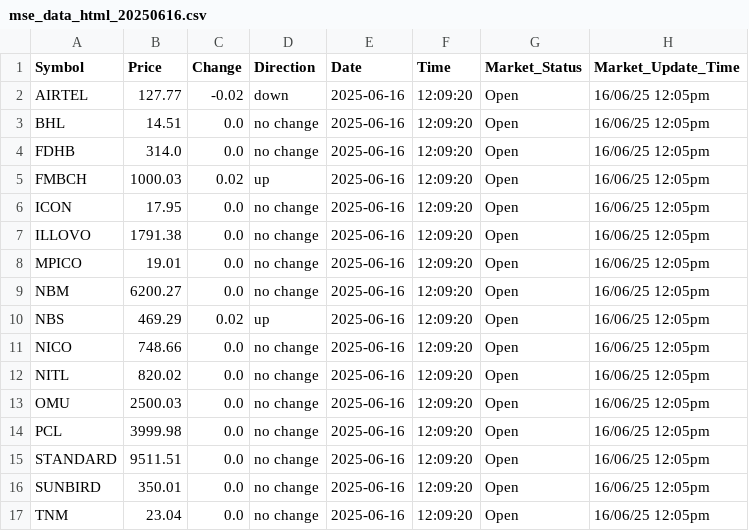
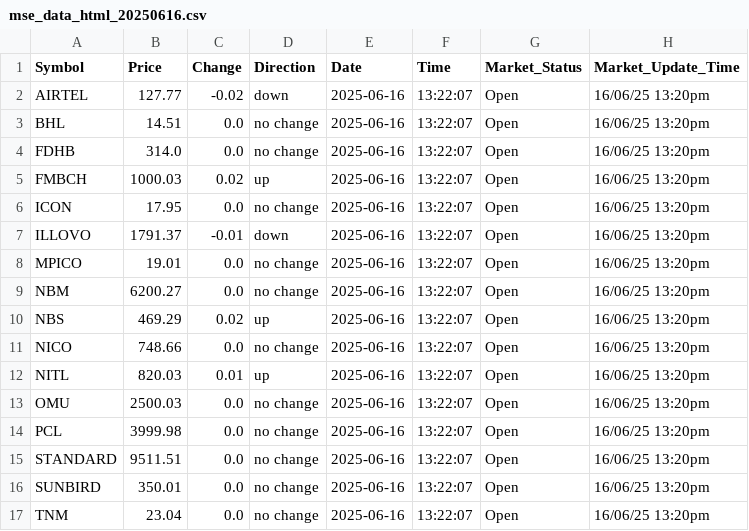
Before and after one commit to bsc-com-ne-12-20/mse-watch-api, a CSV file: data/mse_data_html_20250616.csv, drawn as a sheet.

```diff
--- a/data/mse_data_html_20250616.csv
+++ b/data/mse_data_html_20250616.csv
@@ -1,17 +1,17 @@
 Symbol,Price,Change,Direction,Date,Time,Market_Status,Market_Update_Time
-AIRTEL,127.77,-0.02,down,2025-06-16,12:09:20,Open,16/06/25 12:05pm
-BHL,14.51,0.0,no change,2025-06-16,12:09:20,Open,16/06/25 12:05pm
-FDHB,314.0,0.0,no change,2025-06-16,12:09:20,Open,16/06/25 12:05pm
-FMBCH,1000.03,0.02,up,2025-06-16,12:09:20,Open,16/06/25 12:05pm
-ICON,17.95,0.0,no change,2025-06-16,12:09:20,Open,16/06/25 12:05pm
-ILLOVO,1791.38,0.0,no change,2025-06-16,12:09:20,Open,16/06/25 12:05pm
-MPICO,19.01,0.0,no change,2025-06-16,12:09:20,Open,16/06/25 12:05pm
-NBM,6200.27,0.0,no change,2025-06-16,12:09:20,Open,16/06/25 12:05pm
-NBS,469.29,0.02,up,2025-06-16,12:09:20,Open,16/06/25 12:05pm
-NICO,748.66,0.0,no change,2025-06-16,12:09:20,Open,16/06/25 12:05pm
-NITL,820.02,0.0,no change,2025-06-16,12:09:20,Open,16/06/25 12:05pm
-OMU,2500.03,0.0,no change,2025-06-16,12:09:20,Open,16/06/25 12:05pm
-PCL,3999.98,0.0,no change,2025-06-16,12:09:20,Open,16/06/25 12:05pm
-STANDARD,9511.51,0.0,no change,2025-06-16,12:09:20,Open,16/06/25 12:05pm
-SUNBIRD,350.01,0.0,no change,2025-06-16,12:09:20,Open,16/06/25 12:05pm
-TNM,23.04,0.0,no change,2025-06-16,12:09:20,Open,16/06/25 12:05pm
+AIRTEL,127.77,-0.02,down,2025-06-16,13:22:07,Open,16/06/25 13:20pm
+BHL,14.51,0.0,no change,2025-06-16,13:22:07,Open,16/06/25 13:20pm
+FDHB,314.0,0.0,no change,2025-06-16,13:22:07,Open,16/06/25 13:20pm
+FMBCH,1000.03,0.02,up,2025-06-16,13:22:07,Open,16/06/25 13:20pm
+ICON,17.95,0.0,no change,2025-06-16,13:22:07,Open,16/06/25 13:20pm
+ILLOVO,1791.37,-0.01,down,2025-06-16,13:22:07,Open,16/06/25 13:20pm
+MPICO,19.01,0.0,no change,2025-06-16,13:22:07,Open,16/06/25 13:20pm
+NBM,6200.27,0.0,no change,2025-06-16,13:22:07,Open,16/06/25 13:20pm
+NBS,469.29,0.02,up,2025-06-16,13:22:07,Open,16/06/25 13:20pm
+NICO,748.66,0.0,no change,2025-06-16,13:22:07,Open,16/06/25 13:20pm
+NITL,820.03,0.01,up,2025-06-16,13:22:07,Open,16/06/25 13:20pm
+OMU,2500.03,0.0,no change,2025-06-16,13:22:07,Open,16/06/25 13:20pm
+PCL,3999.98,0.0,no change,2025-06-16,13:22:07,Open,16/06/25 13:20pm
+STANDARD,9511.51,0.0,no change,2025-06-16,13:22:07,Open,16/06/25 13:20pm
+SUNBIRD,350.01,0.0,no change,2025-06-16,13:22:07,Open,16/06/25 13:20pm
+TNM,23.04,0.0,no change,2025-06-16,13:22:07,Open,16/06/25 13:20pm
```
Also changed, not shown: 7 other files.
